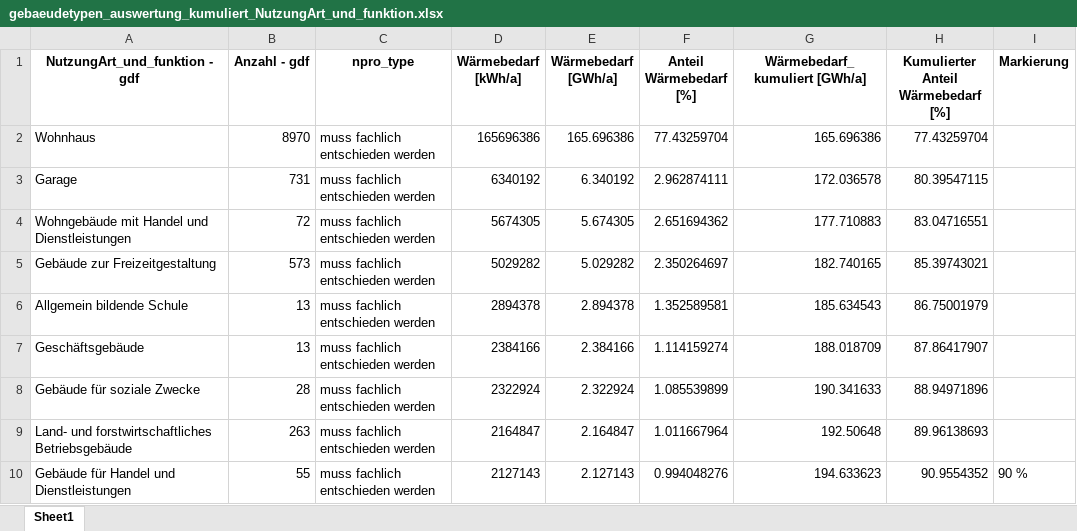
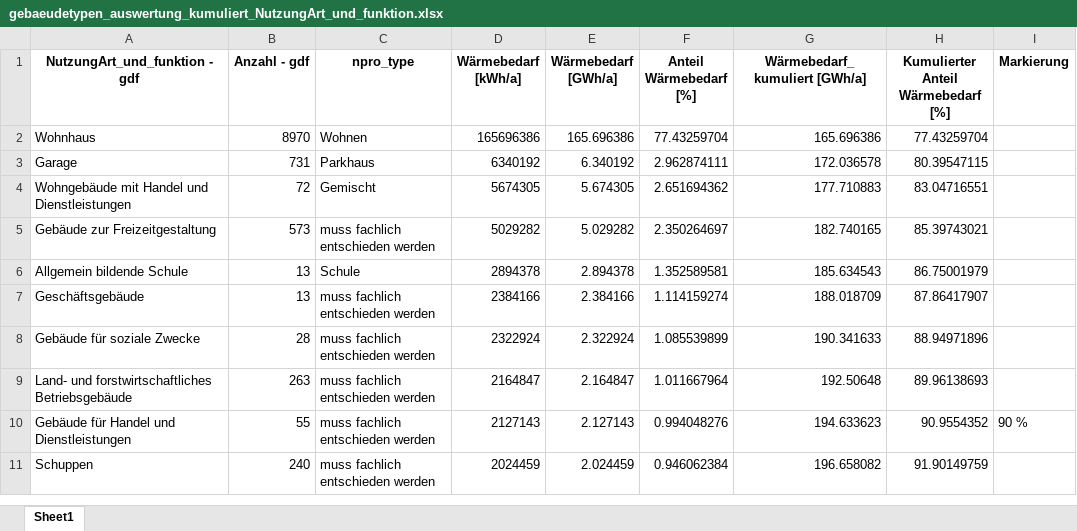
Before and after one commit to NormanZielke/KWPc_Gebaeudemodell, an Excel workbook: outputs/gebaeudemodell/prepared/auswertung/NutzungArt_und_funktion/gebaeudetypen_auswertung_kumuliert_NutzungArt_und_funktion.xlsx, sheet Sheet1, drawn as a sheet; only a part is shown; the shorter side is filled out with more unchanged rows; values as stored, in another font and other column widths than the file's, no borders; the diff covers the shown part only; the diff names each change by its address in the sheet, - before the commit and + after, or states it on an @@ line.

```diff
--- a/outputs/gebaeudemodell/prepared/auswertung/NutzungArt_und_funktion/gebaeudetypen_auswertung_kumuliert_NutzungArt_und_funktion.xlsx (sheet Sheet1)
+++ b/outputs/gebaeudemodell/prepared/auswertung/NutzungArt_und_funktion/gebaeudetypen_auswertung_kumuliert_NutzungArt_und_funktion.xlsx (sheet Sheet1)
-C2 (npro_type): muss fachlich entschieden werden
+C2 (npro_type): Wohnen
-C3 (npro_type): muss fachlich entschieden werden
+C3 (npro_type): Parkhaus
-C4 (npro_type): muss fachlich entschieden werden
+C4 (npro_type): Gemischt
-C6 (npro_type): muss fachlich entschieden werden
+C6 (npro_type): Schule
```
Also changed, not shown: 28 edited cells elsewhere in this sheet, outputs/gebaeudemodell/raw/GebTyp/gebaeudetypen_auswertung_kumuliert_GebTyp.xlsx, outputs/gebaeudemodell/raw/GebTyp_funktion/gebaeudetypen_auswertung_kumuliert_GebTyp_funktion.xlsx, 5 other files.
